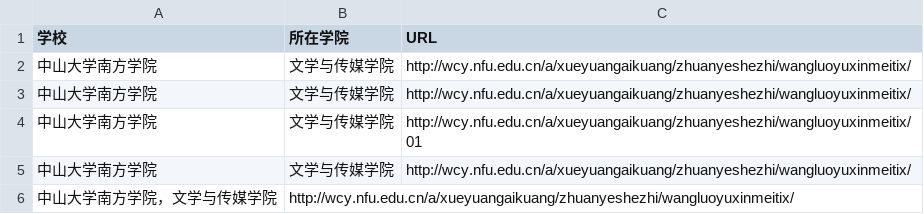
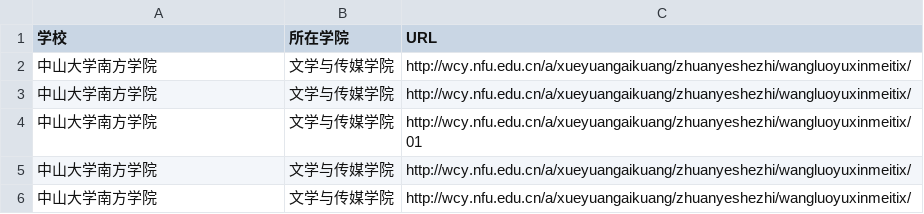
Before and after one commit to HH-MAR/techcollab_20_final, a CSV file: list.csv, drawn as a sheet; removed rows and columns are numbered as before the commit, all else as after; the diff names each change by its address in the sheet, - before the commit and + after, or states it on an @@ line.

Commit message:
纠正逗号错误

```diff
--- a/list.csv
+++ b/list.csv
-row 6: 中山大学南方学院，文学与传媒学院 | http://wcy.nfu.edu.cn/a/xueyuangaikuang/zhuanyeshezhi/wangluoyuxinmeitix/
+row 6: 中山大学南方学院 | 文学与传媒学院 | http://wcy.nfu.edu.cn/a/xueyuangaikuang/zhuanyeshezhi/wangluoyuxinmeitix/
```
